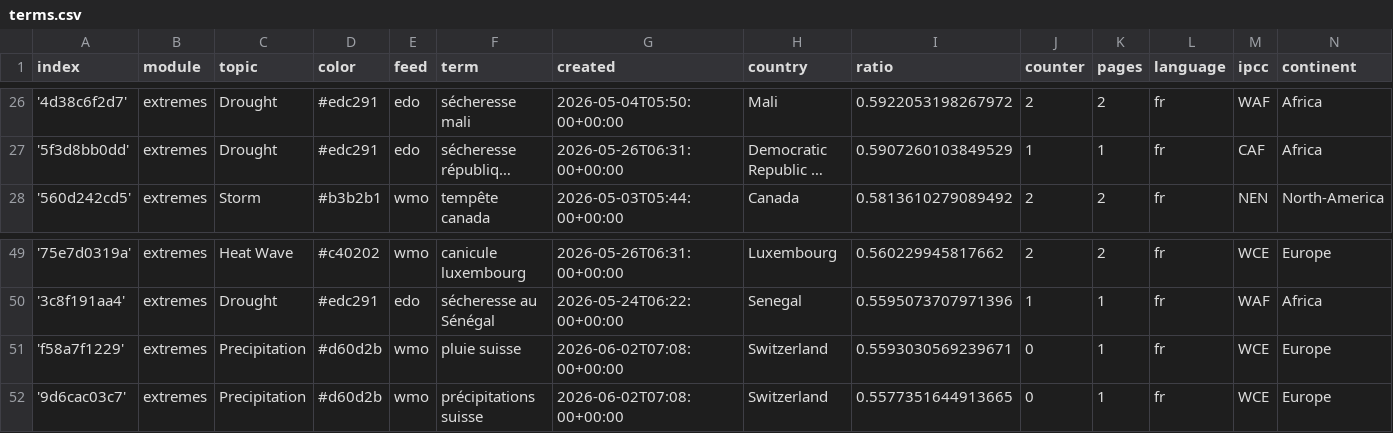
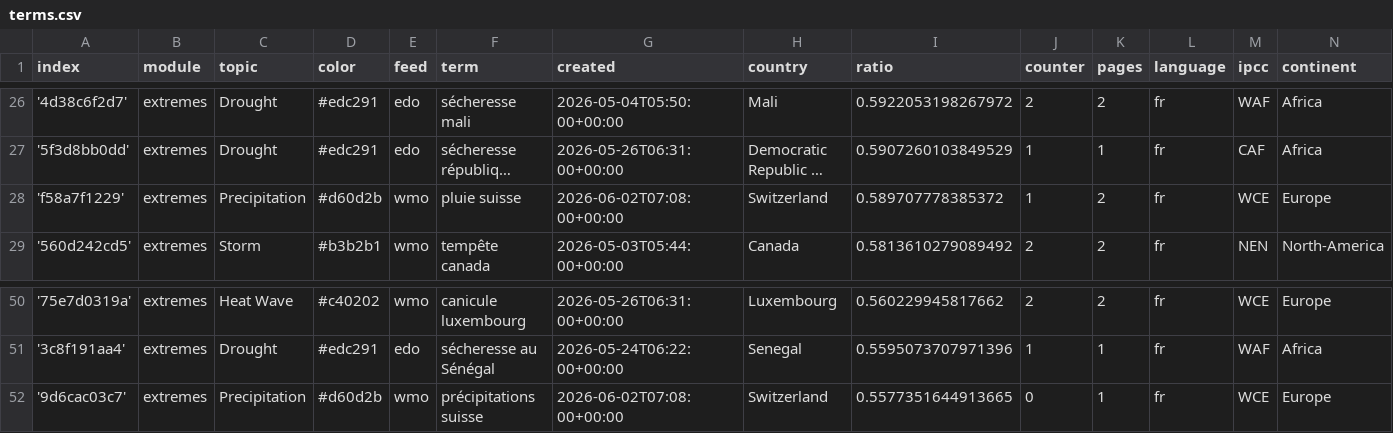
Before and after one commit to TinoH91news/frenchExtremes, a CSV file: terms.csv, drawn as a sheet; only a part is shown, gaps mark what is left out; long unchanged cells end in …; removed rows and columns are numbered as before the commit, all else as after; the diff names each change by its address in the sheet, - before the commit and + after, or states it on an @@ line.

```diff
--- a/terms.csv
+++ b/terms.csv
+row 28: 'f58a7f1229' | extremes | Precipitation | #d60d2b | wmo | pluie suisse | 2026-06-02T07:08:00+00:00 | Switzerland | 0.589707778385372 | 1 | 2 | fr | WCE | Europe
-row 51: 'f58a7f1229' | extremes | Precipitation | #d60d2b | wmo | pluie suisse | 2026-06-02T07:08:00+00:00 | Switzerland | 0.5593030569239671 | 0 | 1 | fr | WCE | Europe
```
Also changed, not shown: cxsv/news_2026_06.csv, 1 other file.
